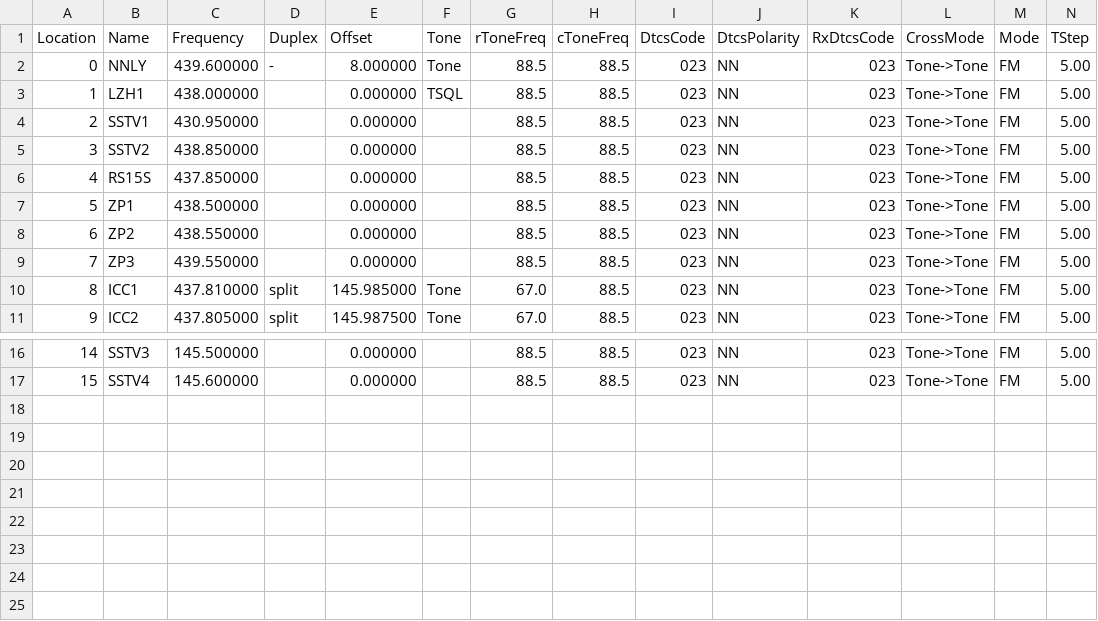
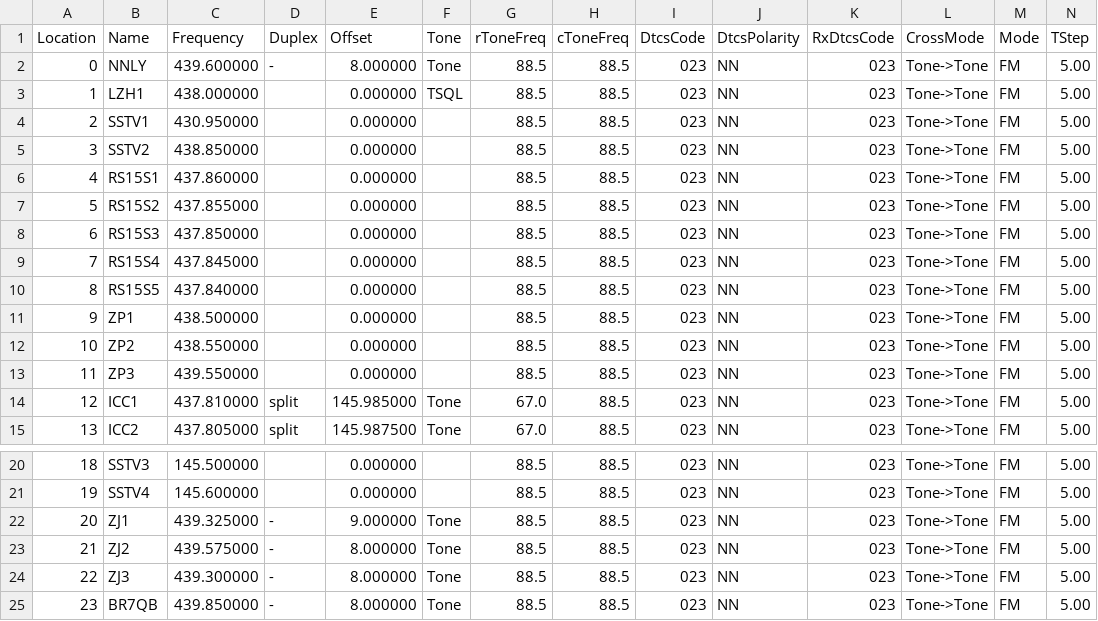
Before and after one commit to mike2718/cps-config, a CSV file: UV-5R_01.csv, drawn as a sheet; only a part is shown, gaps mark what is left out; addresses are those after the commit; rows hold the shown columns only; the diff names each change by its address in the sheet, - before the commit and + after, or states it on an @@ line.

```diff
--- a/UV-5R_01.csv
+++ b/UV-5R_01.csv
+row 6: 4 | RS15S1 | 437.860000 |  | 0.000000 |  | 88.5 | 88.5 | 023 | NN | 023 | Tone->Tone | FM | 5.00
+row 7: 5 | RS15S2 | 437.855000 |  | 0.000000 |  | 88.5 | 88.5 | 023 | NN | 023 | Tone->Tone | FM | 5.00
@@ column A (Location) renumbered between rows 8 and 21 @@
-B8 (Name): RS15S
+B8 (Name): RS15S3
+row 9: 7 | RS15S4 | 437.845000 |  | 0.000000 |  | 88.5 | 88.5 | 023 | NN | 023 | Tone->Tone | FM | 5.00
+row 10: 8 | RS15S5 | 437.840000 |  | 0.000000 |  | 88.5 | 88.5 | 023 | NN | 023 | Tone->Tone | FM | 5.00
+row 22: 20 | ZJ1 | 439.325000 | - | 9.000000 | Tone | 88.5 | 88.5 | 023 | NN | 023 | Tone->Tone | FM | 5.00
+row 23: 21 | ZJ2 | 439.575000 | - | 8.000000 | Tone | 88.5 | 88.5 | 023 | NN | 023 | Tone->Tone | FM | 5.00
+row 24: 22 | ZJ3 | 439.300000 | - | 8.000000 | Tone | 88.5 | 88.5 | 023 | NN | 023 | Tone->Tone | FM | 5.00
+row 25: 23 | BR7QB | 439.850000 | - | 8.000000 | Tone | 88.5 | 88.5 | 023 | NN | 023 | Tone->Tone | FM | 5.00
```
Also changed, not shown: 1 other file.
